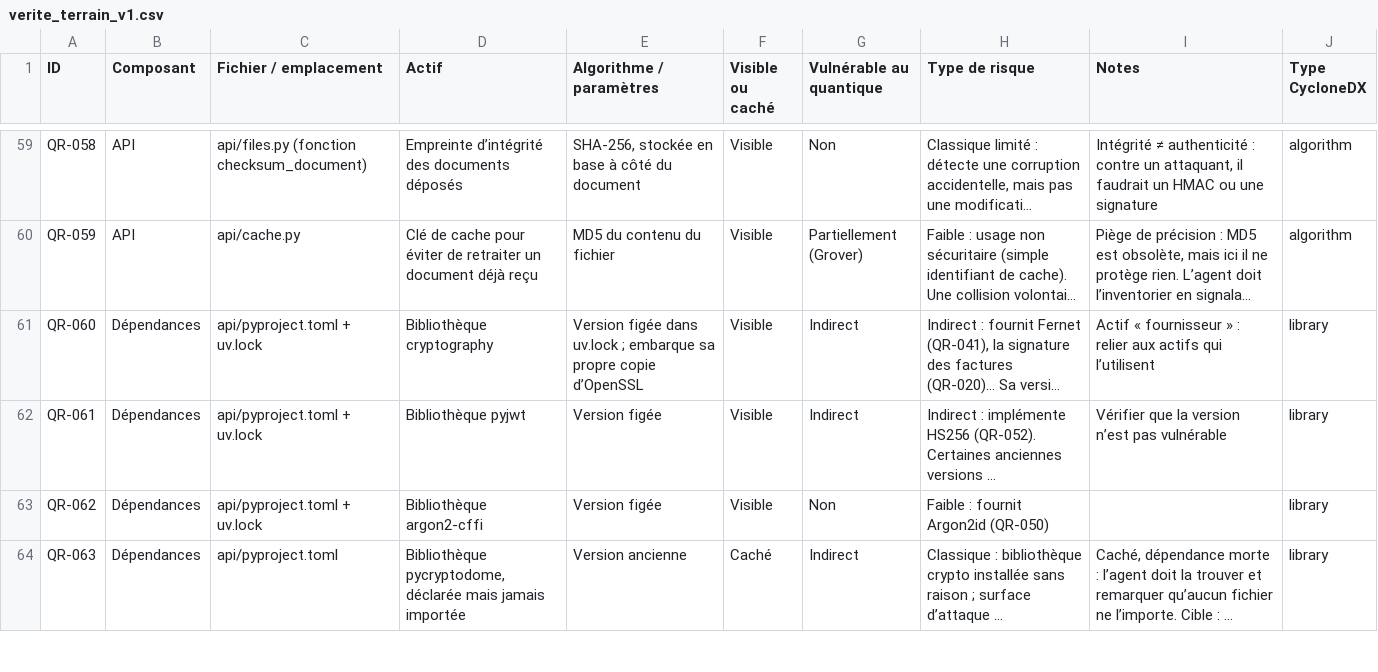
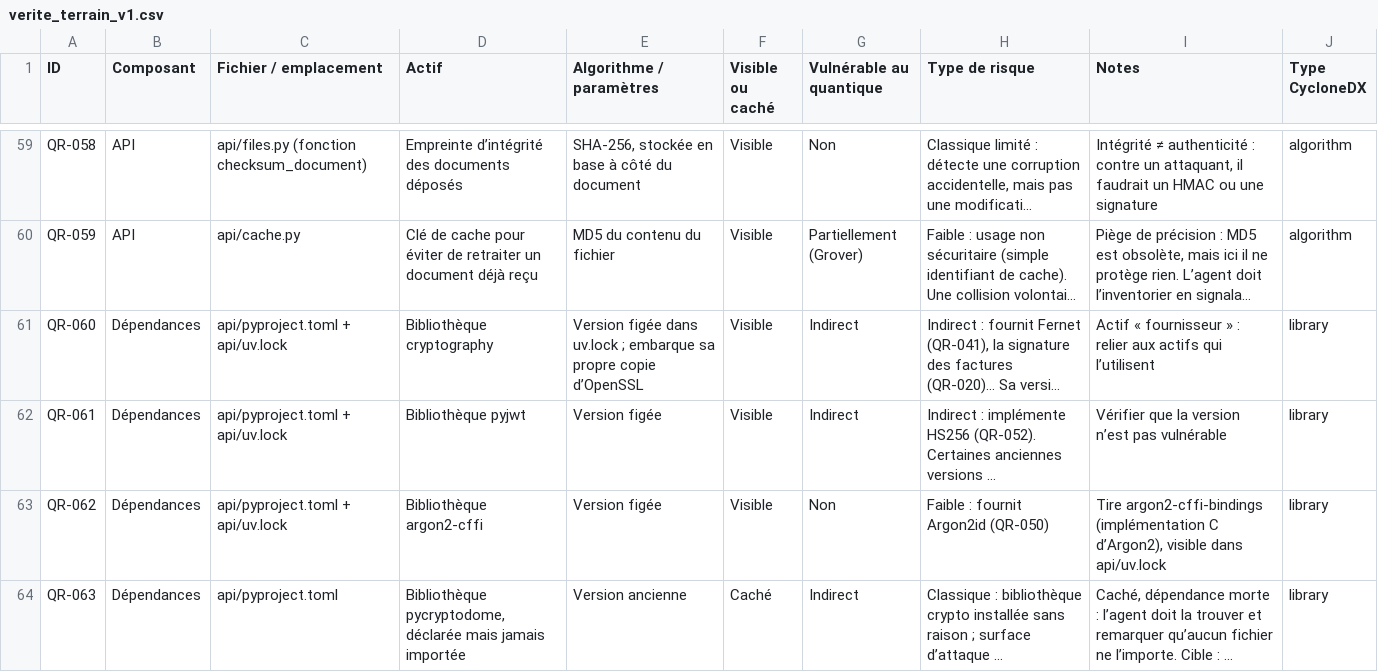
Before and after one commit to oscarnoblesse/quantum-analyst-ai, a CSV file: data/ground_truth/verite_terrain_v1.csv, drawn as a sheet; only a part is shown, gaps mark what is left out; long unchanged cells end in …; the diff covers the shown part only; the diff names each change by its address in the sheet, - before the commit and + after, or states it on an @@ line.

```diff
--- a/data/ground_truth/verite_terrain_v1.csv
+++ b/data/ground_truth/verite_terrain_v1.csv
-C61:C63 (Fichier / emplacement): api/pyproject.toml + uv.lock
+C61:C63 (Fichier / emplacement): api/pyproject.toml + api/uv.lock
-I63 (Notes): (empty)
+I63 (Notes): Tire argon2-cffi-bindings (implémentation C d’Argon2), visible dans api/uv.lock
```
Also changed, not shown: 3 added rows and 3 edited cells elsewhere in this file, 3 other files.
